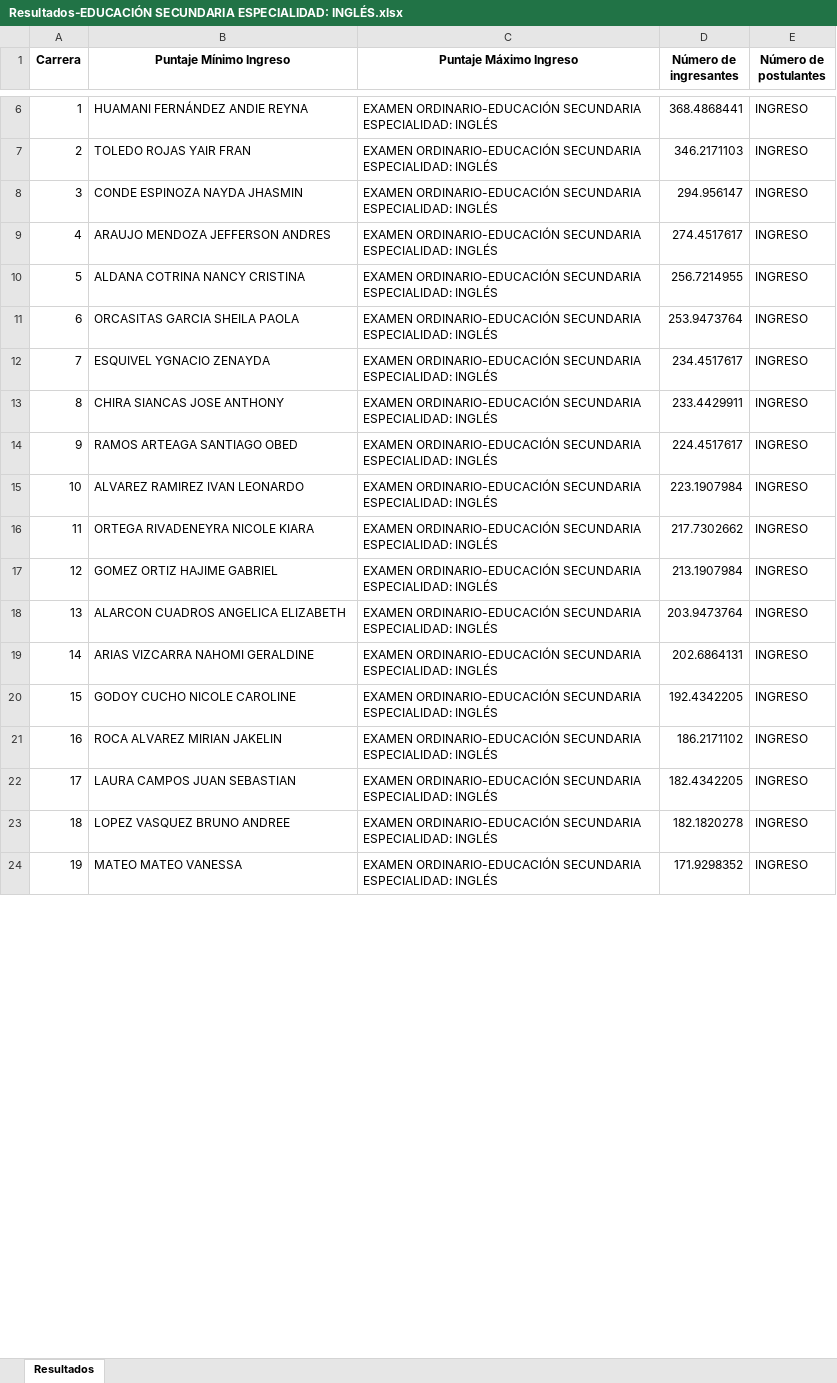
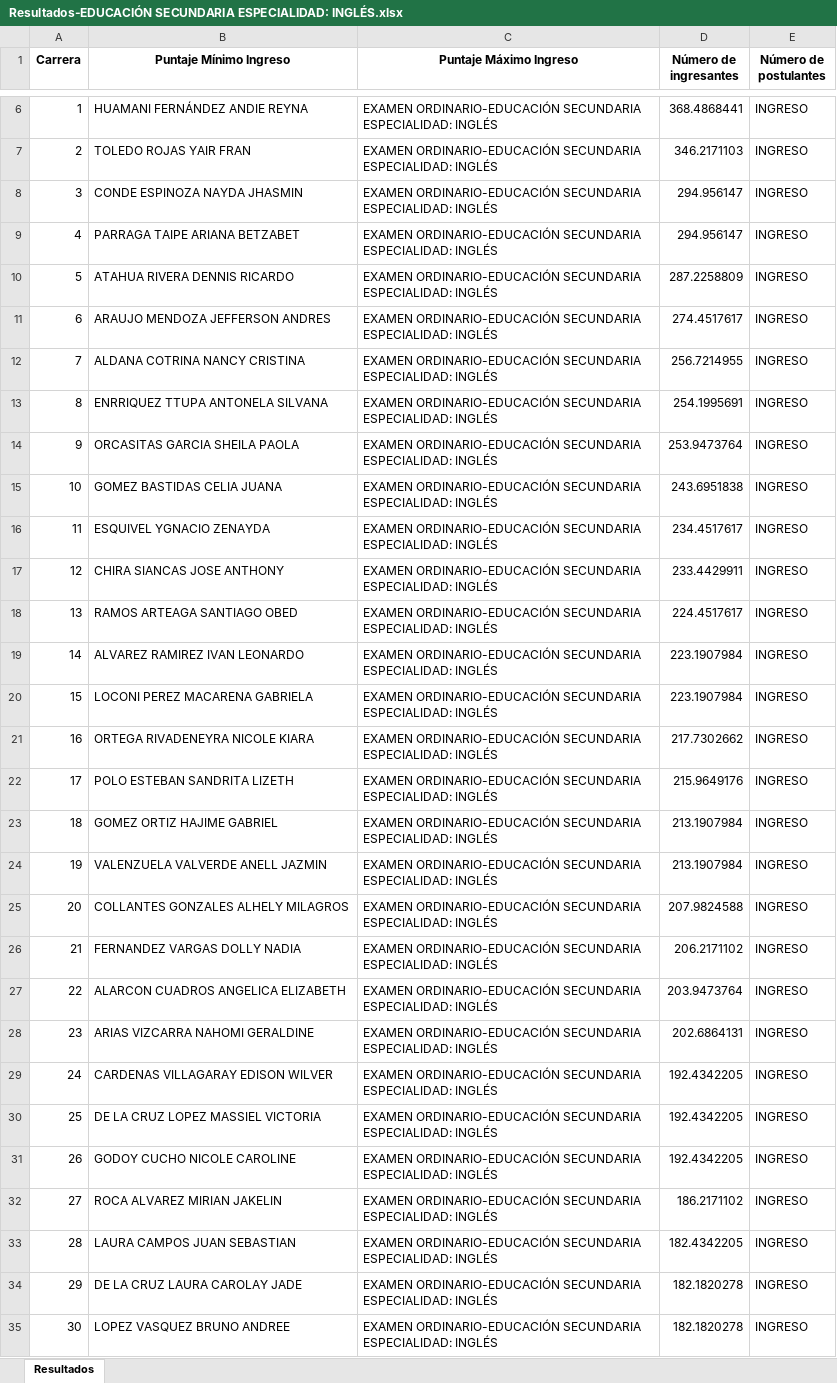
Before and after one commit to jhonverde/scraping-admission-unfv, an Excel workbook: results/Resultados-EDUCACIÓN SECUNDARIA ESPECIALIDAD: INGLÉS.xlsx, sheet Resultados, drawn as a sheet; only a part is shown, gaps mark what is left out; values as stored, in another font and other column widths than the file's, no borders; addresses are those after the commit; the diff covers the shown part only; the diff names each change by its address in the sheet, - before the commit and + after, or states it on an @@ line.

Commit message:
Add files results and modify order ranking

```diff
--- a/results/Resultados-EDUCACIÓN SECUNDARIA ESPECIALIDAD: INGLÉS.xlsx (sheet Resultados)
+++ b/results/Resultados-EDUCACIÓN SECUNDARIA ESPECIALIDAD: INGLÉS.xlsx (sheet Resultados)
+row 9: 4 | PARRAGA TAIPE ARIANA BETZABET | EXAMEN ORDINARIO-EDUCACIÓN SECUNDARIA ESPECIALIDAD: INGLÉS | 294.956147 | INGRESO
+row 10: 5 | ATAHUA RIVERA DENNIS RICARDO | EXAMEN ORDINARIO-EDUCACIÓN SECUNDARIA ESPECIALIDAD: INGLÉS | 287.2258809 | INGRESO
@@ column A (Carrera) renumbered between rows 11 and 69 @@
+row 13: 8 | ENRRIQUEZ TTUPA ANTONELA SILVANA | EXAMEN ORDINARIO-EDUCACIÓN SECUNDARIA ESPECIALIDAD: INGLÉS | 254.1995691 | INGRESO
+row 15: 10 | GOMEZ BASTIDAS CELIA JUANA | EXAMEN ORDINARIO-EDUCACIÓN SECUNDARIA ESPECIALIDAD: INGLÉS | 243.6951838 | INGRESO
+row 20: 15 | LOCONI PEREZ MACARENA GABRIELA | EXAMEN ORDINARIO-EDUCACIÓN SECUNDARIA ESPECIALIDAD: INGLÉS | 223.1907984 | INGRESO
+row 22: 17 | POLO ESTEBAN SANDRITA LIZETH | EXAMEN ORDINARIO-EDUCACIÓN SECUNDARIA ESPECIALIDAD: INGLÉS | 215.9649176 | INGRESO
+row 24: 19 | VALENZUELA VALVERDE ANELL JAZMIN | EXAMEN ORDINARIO-EDUCACIÓN SECUNDARIA ESPECIALIDAD: INGLÉS | 213.1907984 | INGRESO
+row 25: 20 | COLLANTES GONZALES ALHELY MILAGROS | EXAMEN ORDINARIO-EDUCACIÓN SECUNDARIA ESPECIALIDAD: INGLÉS | 207.9824588 | INGRESO
+row 26: 21 | FERNANDEZ VARGAS DOLLY NADIA | EXAMEN ORDINARIO-EDUCACIÓN SECUNDARIA ESPECIALIDAD: INGLÉS | 206.2171102 | INGRESO
+row 29: 24 | CARDENAS VILLAGARAY EDISON WILVER | EXAMEN ORDINARIO-EDUCACIÓN SECUNDARIA ESPECIALIDAD: INGLÉS | 192.4342205 | INGRESO
+row 30: 25 | DE LA CRUZ LOPEZ MASSIEL VICTORIA | EXAMEN ORDINARIO-EDUCACIÓN SECUNDARIA ESPECIALIDAD: INGLÉS | 192.4342205 | INGRESO
+row 34: 29 | DE LA CRUZ LAURA CAROLAY JADE | EXAMEN ORDINARIO-EDUCACIÓN SECUNDARIA ESPECIALIDAD: INGLÉS | 182.1820278 | INGRESO
@@ row 24 moved to row 40: 35 @@
```
Also changed, not shown: 11 added rows, 2 moved rows and 4 edited cells elsewhere in this sheet, 4 other files.
